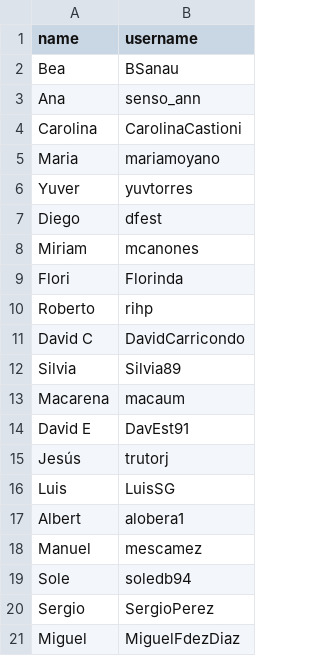
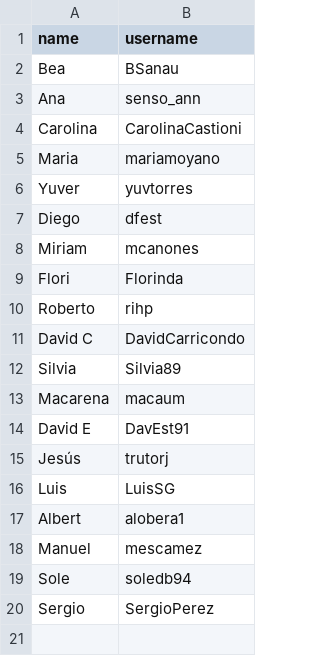
Before and after one commit to agalvezcorell/codewars-kata-student-correction-ih, a CSV file: input/students.csv, drawn as a sheet; the diff names each change by its address in the sheet, - before the commit and + after, or states it on an @@ line.

```diff
--- a/input/students.csv
+++ b/input/students.csv
-row 21: Miguel | MiguelFdezDiaz
```
Also changed, not shown: input/katas.csv, output/output.csv, 1 other file.
